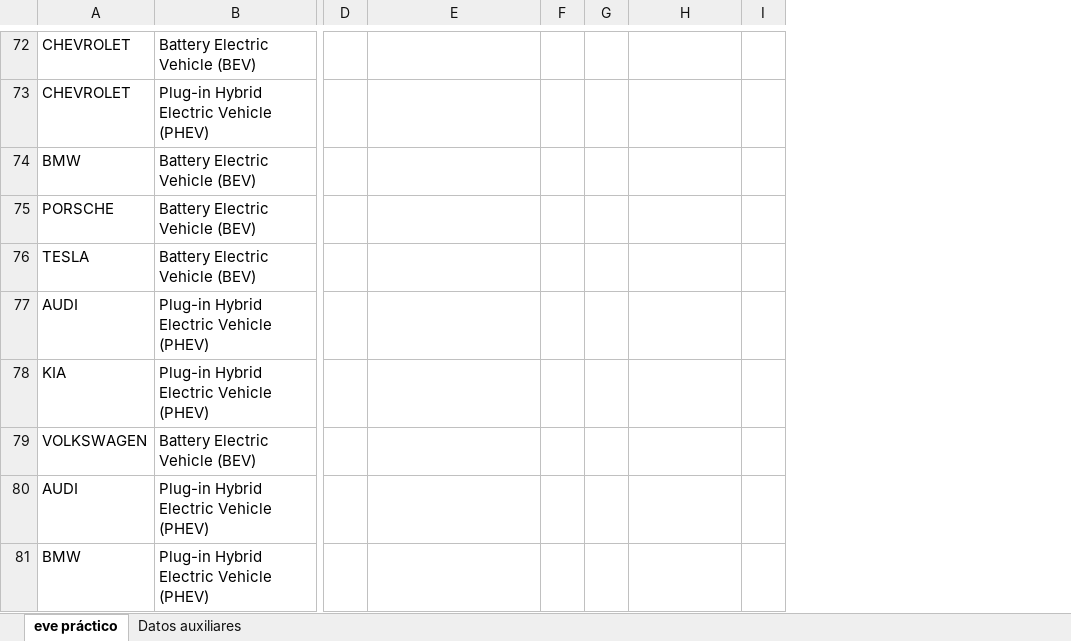
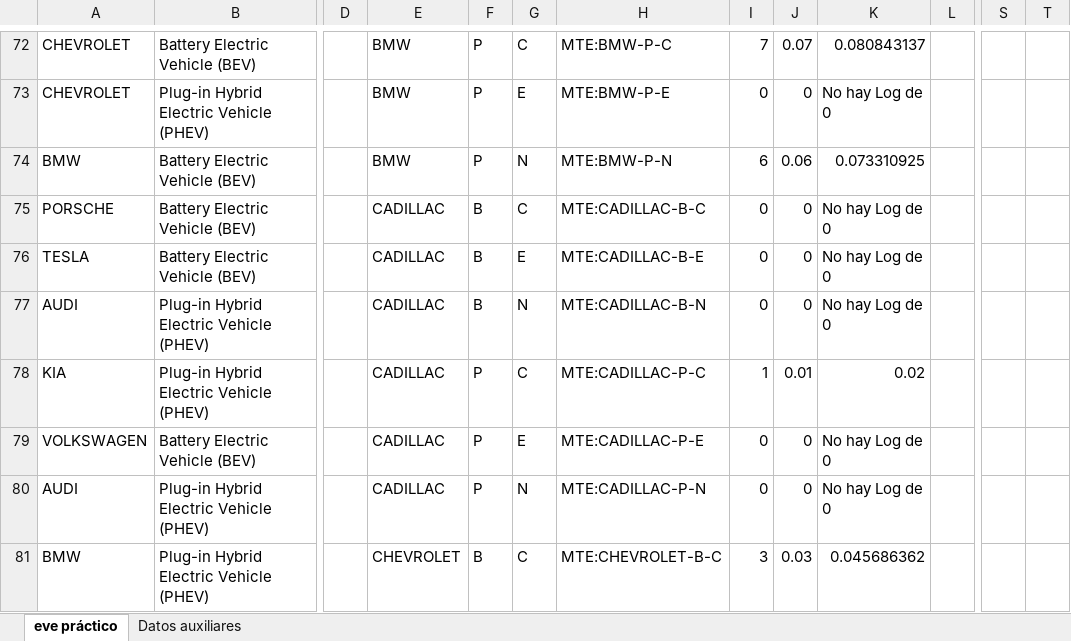
Before and after one commit to RanferyPeregrina/Semestre-EneJun2026, an Excel workbook: Minería de datos/Practica 4/eve modificable.xlsx, sheet eve práctico, drawn as a sheet; only a part is shown, gaps mark what is left out; values as stored, in another font and other column widths than the file's, no cell formats; table styles not drawn; addresses are those after the commit; the diff covers the shown part only; the diff names each change by its address in the sheet, - before the commit and + after, or states it on an @@ line.

```diff
--- a/Minería de datos/Practica 4/eve modificable.xlsx (sheet eve práctico)
+++ b/Minería de datos/Practica 4/eve modificable.xlsx (sheet eve práctico)
+column E, rows 72-81: BMW | BMW | BMW | CADILLAC | CADILLAC | CADILLAC | CADILLAC | CADILLAC | CADILLAC | CHEVROLET
+column F, rows 72-81: P | P | P | B | B | B | P | P | P | B
+column G, rows 72-81: C | E | N | C | E | N | C | E | N | C
+column S, empty
+column T, empty
-H72: (empty)
+H72: MTE:BMW-P-C
-I72: (empty)
+I72: 7
-J72: (empty)
+J72: 0.07
-K72: (empty)
+K72: 0.080843137
-H73: (empty)
+H73: MTE:BMW-P-E
-I73: (empty)
+I73: 0
-J73: (empty)
+J73: 0
-K73: (empty)
+K73: No hay Log de 0
-H74: (empty)
+H74: MTE:BMW-P-N
-I74: (empty)
+I74: 6
-J74: (empty)
+J74: 0.06
-K74: (empty)
+K74: 0.073310925
-H75: (empty)
+H75: MTE:CADILLAC-B-C
-I75:I77: (empty)
+I75:I77: 0
-J75:J77: (empty)
+J75:J77: 0
-K75:K77: (empty)
+K75:K77: No hay Log de 0
-H76: (empty)
+H76: MTE:CADILLAC-B-E
-H77: (empty)
+H77: MTE:CADILLAC-B-N
-H78: (empty)
+H78: MTE:CADILLAC-P-C
-I78: (empty)
+I78: 1
-J78: (empty)
+J78: 0.01
-K78: (empty)
+K78: 0.02
-H79: (empty)
+H79: MTE:CADILLAC-P-E
-I79:I80: (empty)
+I79:I80: 0
-J79:J80: (empty)
+J79:J80: 0
-K79:K80: (empty)
+K79:K80: No hay Log de 0
-H80: (empty)
+H80: MTE:CADILLAC-P-N
-H81: (empty)
+H81: MTE:CHEVROLET-B-C
-I81: (empty)
+I81: 3
-J81: (empty)
+J81: 0.03
-K81: (empty)
+K81: 0.045686362
```
Also changed, not shown: 52 added rows and 221 edited cells elsewhere in this sheet, sheet Datos auxiliares, cell formats, formulas that keep their value.
